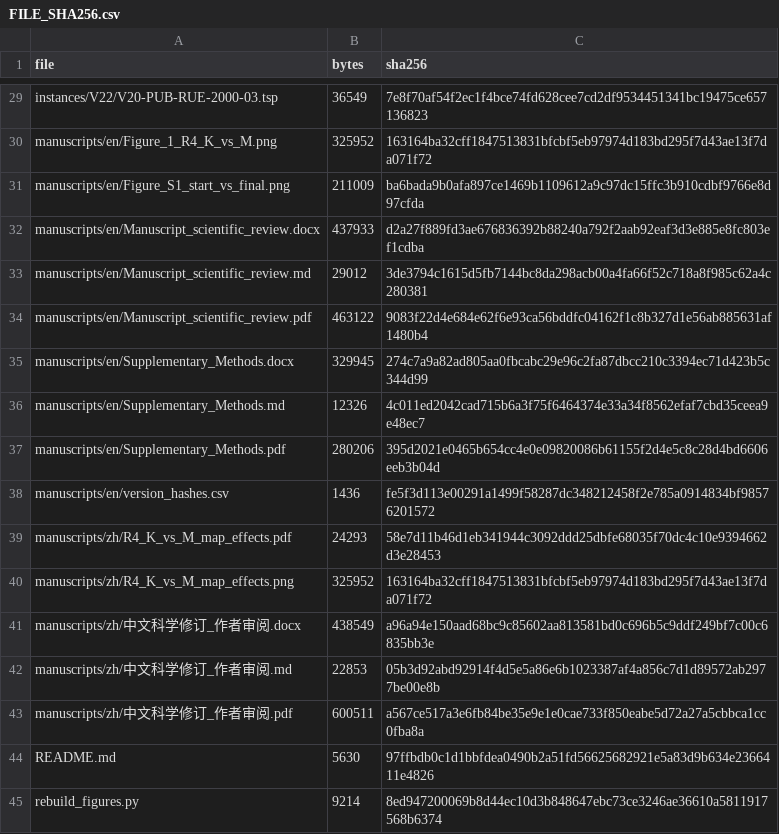
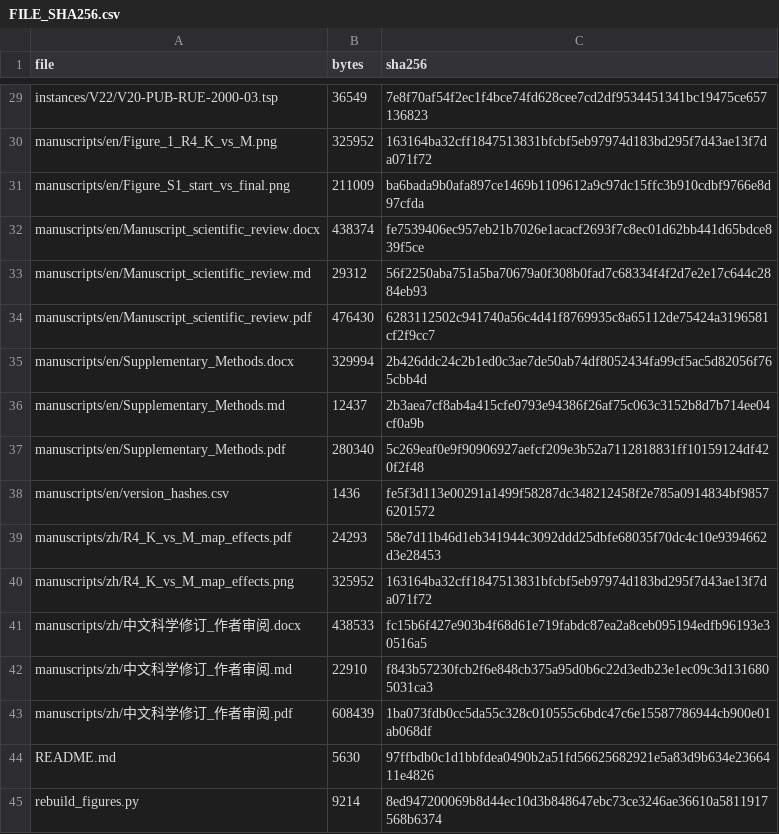
Before and after one commit to wang-d-c/TSP-SCI-Reproducibility-And-Evidence-20261118, a CSV file: FILE_SHA256.csv, drawn as a sheet; only a part is shown, gaps mark what is left out.

```diff
--- a/FILE_SHA256.csv
+++ b/FILE_SHA256.csv
@@ -31,8 +31,8 @@ manuscripts/en/Figure_1_R4_K_vs_M.png,325952,163164ba32cff1847513831bfcbf5eb9797
 manuscripts/en/Figure_S1_start_vs_final.png,211009,ba6bada9b0afa897ce1469b1109612a9c97dc15ffc3b910cdbf9766e8d97cfda
-manuscripts/en/Manuscript_scientific_review.docx,437933,d2a27f889fd3ae676836392b88240a792f2aab92eaf3d3e885e8fc803ef1cdba
-manuscripts/en/Manuscript_scientific_review.md,29012,3de3794c1615d5fb7144bc8da298acb00a4fa66f52c718a8f985c62a4c280381
-manuscripts/en/Manuscript_scientific_review.pdf,463122,9083f22d4e684e62f6e93ca56bddfc04162f1c8b327d1e56ab885631af1480b4
-manuscripts/en/Supplementary_Methods.docx,329945,274c7a9a82ad805aa0fbcabc29e96c2fa87dbcc210c3394ec71d423b5c344d99
-manuscripts/en/Supplementary_Methods.md,12326,4c011ed2042cad715b6a3f75f6464374e33a34f8562efaf7cbd35ceea9e48ec7
-manuscripts/en/Supplementary_Methods.pdf,280206,395d2021e0465b654cc4e0e09820086b61155f2d4e5c8c28d4bd6606eeb3b04d
+manuscripts/en/Manuscript_scientific_review.docx,438374,fe7539406ec957eb21b7026e1acacf2693f7c8ec01d62bb441d65bdce839f5ce
+manuscripts/en/Manuscript_scientific_review.md,29312,56f2250aba751a5ba70679a0f308b0fad7c68334f4f2d7e2e17c644c2884eb93
+manuscripts/en/Manuscript_scientific_review.pdf,476430,6283112502c941740a56c4d41f8769935c8a65112de75424a3196581cf2f9cc7
+manuscripts/en/Supplementary_Methods.docx,329994,2b426ddc24c2b1ed0c3ae7de50ab74df8052434fa99cf5ac5d82056f765cbb4d
+manuscripts/en/Supplementary_Methods.md,12437,2b3aea7cf8ab4a415cfe0793e94386f26af75c063c3152b8d7b714ee04cf0a9b
+manuscripts/en/Supplementary_Methods.pdf,280340,5c269eaf0e9f90906927aefcf209e3b52a7112818831ff10159124df420f2f48
 manuscripts/en/version_hashes.csv,1436,fe5f3d113e00291a1499f58287dc348212458f2e785a0914834bf98576201572
@@ -40,5 +40,5 @@ manuscripts/zh/R4_K_vs_M_map_effects.pdf,24293,58e7d11b46d1eb341944c3092ddd25dbf
 manuscripts/zh/R4_K_vs_M_map_effects.png,325952,163164ba32cff1847513831bfcbf5eb97974d183bd295f7d43ae13f7da071f72
-manuscripts/zh/中文科学修订_作者审阅.docx,438549,a96a94e150aad68bc9c85602aa813581bd0c696b5c9ddf249bf7c00c6835bb3e
-manuscripts/zh/中文科学修订_作者审阅.md,22853,05b3d92abd92914f4d5e5a86e6b1023387af4a856c7d1d89572ab2977be00e8b
-manuscripts/zh/中文科学修订_作者审阅.pdf,600511,a567ce517a3e6fb84be35e9e1e0cae733f850eabe5d72a27a5cbbca1cc0fba8a
+manuscripts/zh/中文科学修订_作者审阅.docx,438533,fc15b6f427e903b4f68d61e719fabdc87ea2a8ceb095194edfb96193e30516a5
+manuscripts/zh/中文科学修订_作者审阅.md,22910,f843b57230fcb2f6e848cb375a95d0b6c22d3edb23e1ec09c3d1316805031ca3
+manuscripts/zh/中文科学修订_作者审阅.pdf,608439,1ba073fdb0cc5da55c328c010555c6bdc47c6e15587786944cb900e01ab068df
 README.md,5630,97ffbdb0c1d1bbfdea0490b2a51fd56625682921e5a83d9b634e2366411e4826
```
Also changed, not shown: 9 other files.
